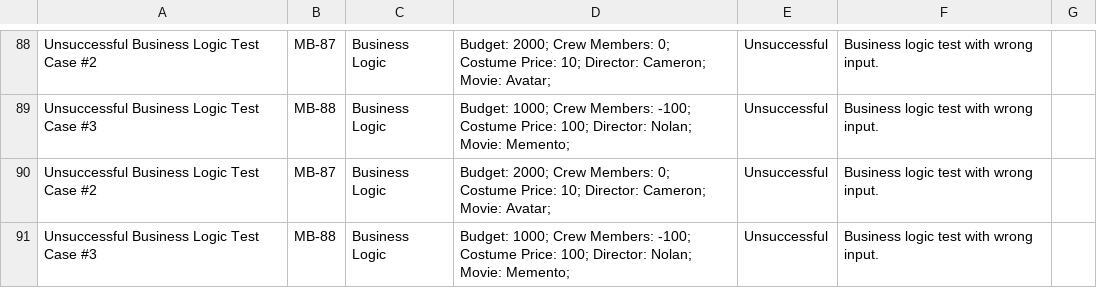
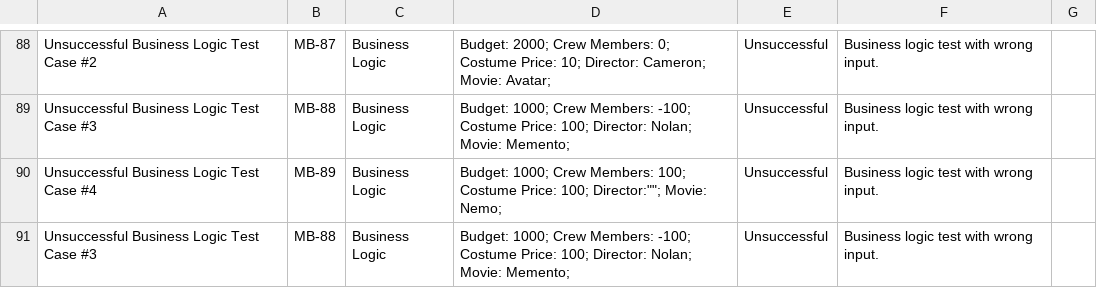
Before and after one commit to yulver-musa/QA_Portfolio, a TSV file: python_QA/Movie Budget QA - Test Cases.tsv, drawn as a sheet; only a part is shown, gaps mark what is left out.

Commit message:
Update Movie Budget QA - Test Cases.tsv

```diff
--- a/python_QA/Movie Budget QA - Test Cases.tsv
+++ b/python_QA/Movie Budget QA - Test Cases.tsv
@@ -89,3 +89,3 @@ Unsuccessful Business Logic Test Case #2	MB-87	Business Logic	 Budget: 2000; Cre
 Unsuccessful Business Logic Test Case #3	MB-88	Business Logic	 Budget: 1000; Crew Members: -100; Costume Price: 100; Director: Nolan; Movie: Memento;	Unsuccessful	Business logic test with wrong input.	
-Unsuccessful Business Logic Test Case #2	MB-87	Business Logic	 Budget: 2000; Crew Members: 0; Costume Price: 10; Director: Cameron; Movie: Avatar;	Unsuccessful	Business logic test with wrong input.	
+Unsuccessful Business Logic Test Case #4	MB-89	Business Logic	 Budget: 1000; Crew Members: 100; Costume Price: 100; Director:""; Movie: Nemo;	Unsuccessful	Business logic test with wrong input.	
 Unsuccessful Business Logic Test Case #3	MB-88	Business Logic	 Budget: 1000; Crew Members: -100; Costume Price: 100; Director: Nolan; Movie: Memento;	Unsuccessful	Business logic test with wrong input.	
```
